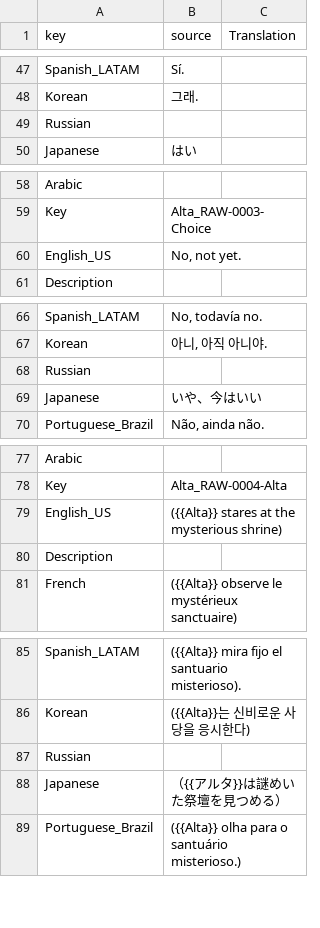
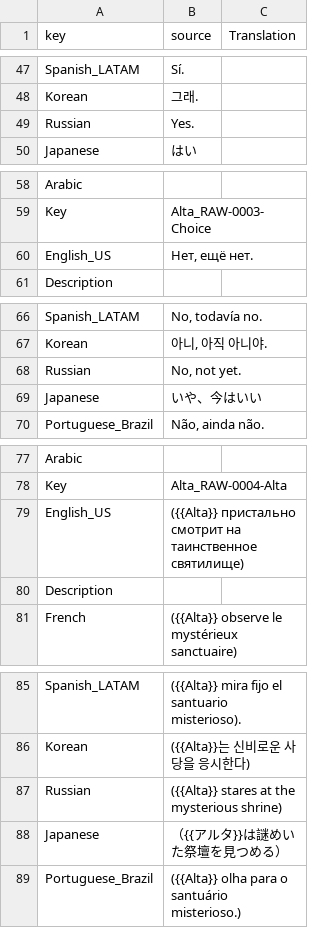
Before and after one commit to Dontaz/Wanderstop-RU, a CSV file: ru_files/TheClearing/Content/Data/Dialogue/Localization/DT_Alta.uasset.csv, drawn as a sheet; only a part is shown, gaps mark what is left out; the diff covers the shown part only.

Commit message:
Update DT_Alta.uasset.csv

```diff
--- a/ru_files/TheClearing/Content/Data/Dialogue/Localization/DT_Alta.uasset.csv
+++ b/ru_files/TheClearing/Content/Data/Dialogue/Localization/DT_Alta.uasset.csv
@@ -48,3 +48,3 @@ Spanish_LATAM,Sí.,
 Korean,그래.,
-Russian,,
+Russian,Yes.,
 Japanese,はい,
@@ -59,3 +59,3 @@ Arabic,,
 Key,Alta_RAW-0003-Choice,
-English_US,"No, not yet.",
+English_US,"Нет, ещё нет.",
 Description,,
@@ -67,3 +67,3 @@ Spanish_LATAM,"No, todavía no.",
 Korean,"아니, 아직 아니야.",
-Russian,,
+Russian,"No, not yet.",
 Japanese,いや、今はいい,
@@ -78,3 +78,3 @@ Arabic,,
 Key,Alta_RAW-0004-Alta,
-English_US,({{Alta}} stares at the mysterious shrine),
+English_US,({{Alta}} пристально смотрит на таинственное святилище),
 Description,,
@@ -86,3 +86,3 @@ Spanish_LATAM,({{Alta}} mira fijo el santuario misterioso).,
 Korean,({{Alta}}는 신비로운 사당을 응시한다),
-Russian,,
+Russian,({{Alta}} stares at the mysterious shrine),
 Japanese,（{{アルタ}}は謎めいた祭壇を見つめる）,
```
Also changed, not shown: 57 edited cells elsewhere in this file.
